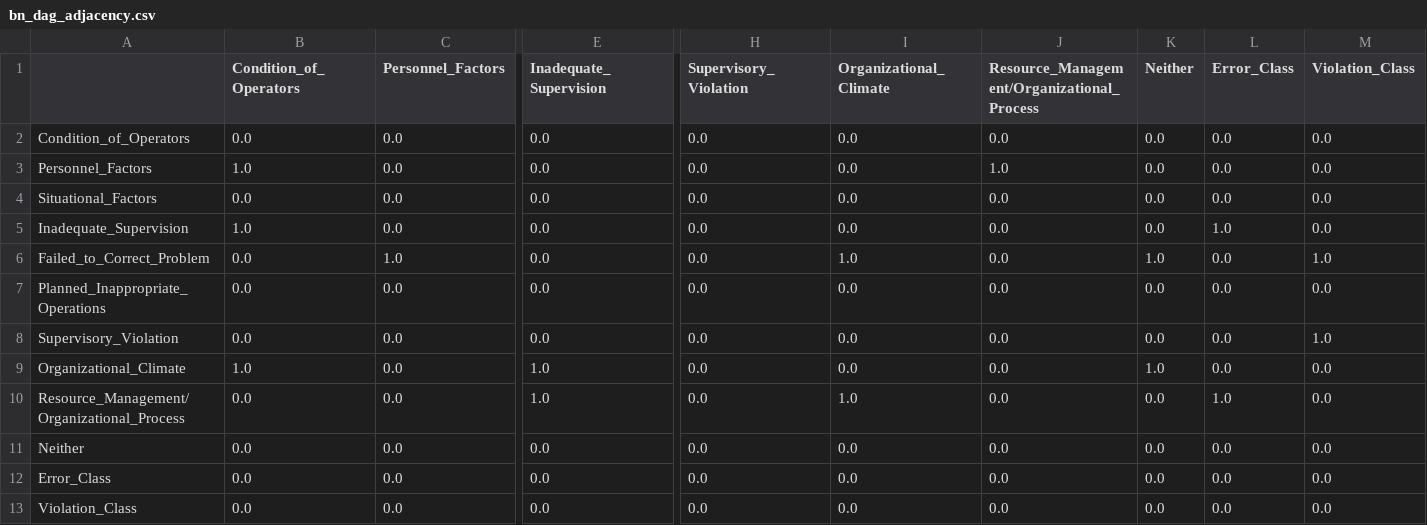
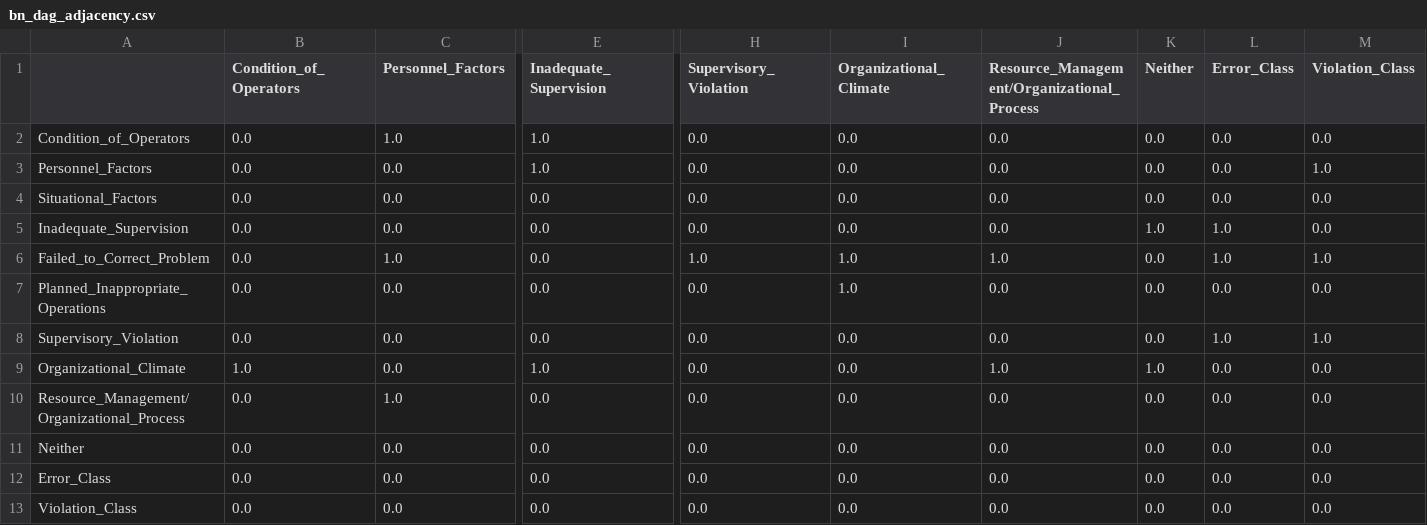
Before and after one commit to elaheoveisi/llm-hfacs, a CSV file: bn_outputs/bn_dag_adjacency.csv, drawn as a sheet; only a part is shown, gaps mark what is left out; the diff covers the shown part only; the diff names each change by its address in the sheet, - before the commit and + after, or states it on an @@ line.

```diff
--- a/bn_outputs/bn_dag_adjacency.csv
+++ b/bn_outputs/bn_dag_adjacency.csv
-C2 (Personnel_Factors): 0.0
+C2 (Personnel_Factors): 1.0
-E2:E3 (Inadequate_Supervision): 0.0
+E2:E3 (Inadequate_Supervision): 1.0
-B3 (Condition_of_Operators): 1.0
+B3 (Condition_of_Operators): 0.0
-J3: 1.0
+J3: 0.0
-M3 (Violation_Class): 0.0
+M3 (Violation_Class): 1.0
-B5 (Condition_of_Operators): 1.0
+B5 (Condition_of_Operators): 0.0
-K5 (Neither): 0.0
+K5 (Neither): 1.0
-H6 (Supervisory_Violation): 0.0
+H6 (Supervisory_Violation): 1.0
-J6: 0.0
+J6: 1.0
-K6 (Neither): 1.0
+K6 (Neither): 0.0
-L6 (Error_Class): 0.0
+L6 (Error_Class): 1.0
-I7 (Organizational_Climate): 0.0
+I7 (Organizational_Climate): 1.0
-L8 (Error_Class): 0.0
+L8 (Error_Class): 1.0
-J9: 0.0
+J9: 1.0
-C10 (Personnel_Factors): 0.0
+C10 (Personnel_Factors): 1.0
-E10 (Inadequate_Supervision): 1.0
+E10 (Inadequate_Supervision): 0.0
-I10 (Organizational_Climate): 1.0
+I10 (Organizational_Climate): 0.0
-L10 (Error_Class): 1.0
+L10 (Error_Class): 0.0
```
Also changed, not shown: 2 edited cells elsewhere in this file, bn_outputs/bn_dag_edges.csv, bn_outputs/bn_predictions.csv, 4 other files.
